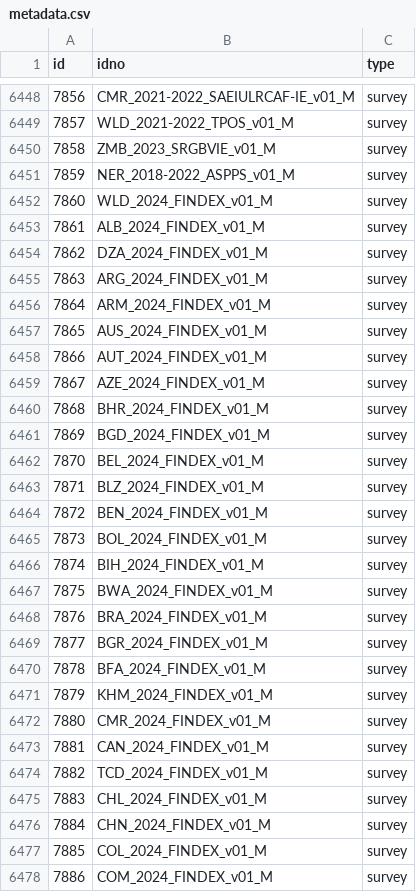
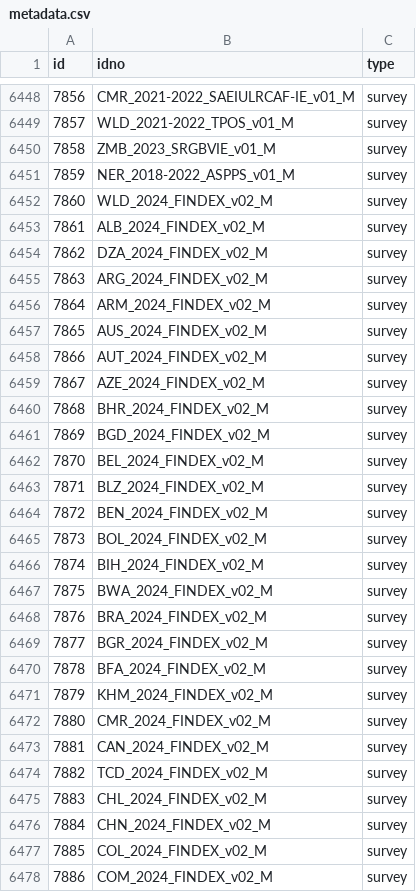
Before and after one commit to worldbank/mdl_collector, a CSV file: data/world_bank/metadata.csv, drawn as a sheet; only a part is shown, gaps mark what is left out; the diff covers the shown part only.

```diff
--- a/data/world_bank/metadata.csv
+++ b/data/world_bank/metadata.csv
@@ -6451,28 +6451,28 @@ id,idno,type
 7859,NER_2018-2022_ASPPS_v01_M,survey
-7860,WLD_2024_FINDEX_v01_M,survey
-7861,ALB_2024_FINDEX_v01_M,survey
-7862,DZA_2024_FINDEX_v01_M,survey
-7863,ARG_2024_FINDEX_v01_M,survey
-7864,ARM_2024_FINDEX_v01_M,survey
-7865,AUS_2024_FINDEX_v01_M,survey
-7866,AUT_2024_FINDEX_v01_M,survey
-7867,AZE_2024_FINDEX_v01_M,survey
-7868,BHR_2024_FINDEX_v01_M,survey
-7869,BGD_2024_FINDEX_v01_M,survey
-7870,BEL_2024_FINDEX_v01_M,survey
-7871,BLZ_2024_FINDEX_v01_M,survey
-7872,BEN_2024_FINDEX_v01_M,survey
-7873,BOL_2024_FINDEX_v01_M,survey
-7874,BIH_2024_FINDEX_v01_M,survey
-7875,BWA_2024_FINDEX_v01_M,survey
-7876,BRA_2024_FINDEX_v01_M,survey
-7877,BGR_2024_FINDEX_v01_M,survey
-7878,BFA_2024_FINDEX_v01_M,survey
-7879,KHM_2024_FINDEX_v01_M,survey
-7880,CMR_2024_FINDEX_v01_M,survey
-7881,CAN_2024_FINDEX_v01_M,survey
-7882,TCD_2024_FINDEX_v01_M,survey
-7883,CHL_2024_FINDEX_v01_M,survey
-7884,CHN_2024_FINDEX_v01_M,survey
-7885,COL_2024_FINDEX_v01_M,survey
-7886,COM_2024_FINDEX_v01_M,survey
+7860,WLD_2024_FINDEX_v02_M,survey
+7861,ALB_2024_FINDEX_v02_M,survey
+7862,DZA_2024_FINDEX_v02_M,survey
+7863,ARG_2024_FINDEX_v02_M,survey
+7864,ARM_2024_FINDEX_v02_M,survey
+7865,AUS_2024_FINDEX_v02_M,survey
+7866,AUT_2024_FINDEX_v02_M,survey
+7867,AZE_2024_FINDEX_v02_M,survey
+7868,BHR_2024_FINDEX_v02_M,survey
+7869,BGD_2024_FINDEX_v02_M,survey
+7870,BEL_2024_FINDEX_v02_M,survey
+7871,BLZ_2024_FINDEX_v02_M,survey
+7872,BEN_2024_FINDEX_v02_M,survey
+7873,BOL_2024_FINDEX_v02_M,survey
+7874,BIH_2024_FINDEX_v02_M,survey
+7875,BWA_2024_FINDEX_v02_M,survey
+7876,BRA_2024_FINDEX_v02_M,survey
+7877,BGR_2024_FINDEX_v02_M,survey
+7878,BFA_2024_FINDEX_v02_M,survey
+7879,KHM_2024_FINDEX_v02_M,survey
+7880,CMR_2024_FINDEX_v02_M,survey
+7881,CAN_2024_FINDEX_v02_M,survey
+7882,TCD_2024_FINDEX_v02_M,survey
+7883,CHL_2024_FINDEX_v02_M,survey
+7884,CHN_2024_FINDEX_v02_M,survey
+7885,COL_2024_FINDEX_v02_M,survey
+7886,COM_2024_FINDEX_v02_M,survey
```
Also changed, not shown: 5 added rows and 117 edited cells elsewhere in this file.
